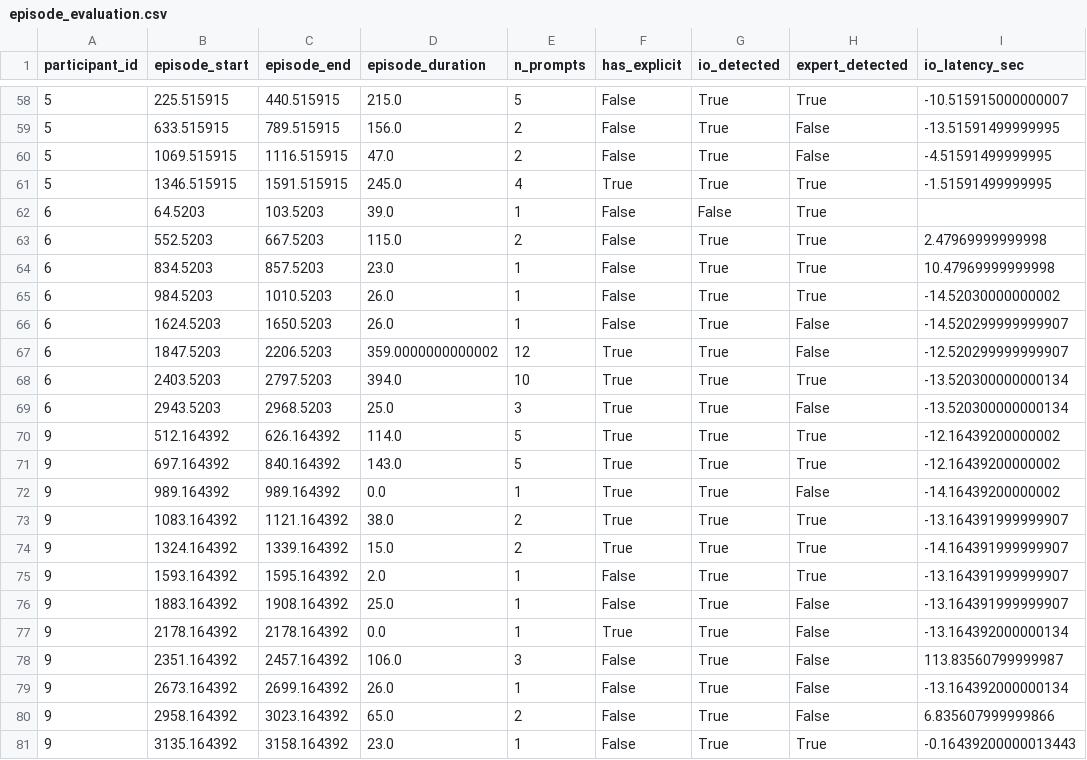
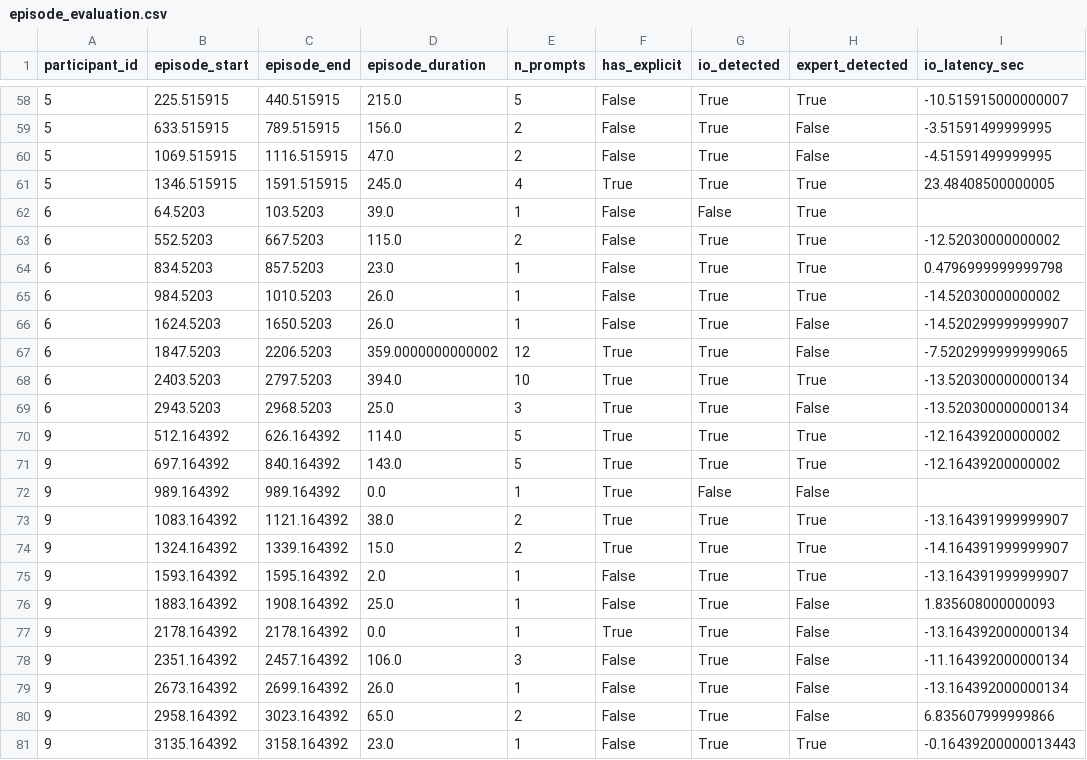
Before and after one commit to WeiWu0115/inside-out-vr-Pilot, a CSV file: outputs/episode_evaluation.csv, drawn as a sheet; only a part is shown, gaps mark what is left out; the diff covers the shown part only.

```diff
--- a/outputs/episode_evaluation.csv
+++ b/outputs/episode_evaluation.csv
@@ -58,11 +58,11 @@ participant_id,episode_start,episode_end,episode_duration,n_prompts,has_explicit
 5,225.515915,440.515915,215.0,5,False,True,True,-10.515915000000007
-5,633.515915,789.515915,156.0,2,False,True,False,-13.51591499999995
+5,633.515915,789.515915,156.0,2,False,True,False,-3.51591499999995
 5,1069.515915,1116.515915,47.0,2,False,True,False,-4.51591499999995
-5,1346.515915,1591.515915,245.0,4,True,True,True,-1.51591499999995
+5,1346.515915,1591.515915,245.0,4,True,True,True,23.48408500000005
 6,64.5203,103.5203,39.0,1,False,False,True,
-6,552.5203,667.5203,115.0,2,False,True,True,2.47969999999998
-6,834.5203,857.5203,23.0,1,False,True,True,10.47969999999998
+6,552.5203,667.5203,115.0,2,False,True,True,-12.52030000000002
+6,834.5203,857.5203,23.0,1,False,True,True,0.4796999999999798
 6,984.5203,1010.5203,26.0,1,False,True,True,-14.52030000000002
 6,1624.5203,1650.5203,26.0,1,False,True,False,-14.520299999999907
-6,1847.5203,2206.5203,359.0000000000002,12,True,True,False,-12.520299999999907
+6,1847.5203,2206.5203,359.0000000000002,12,True,True,False,-7.5202999999999065
 6,2403.5203,2797.5203,394.0,10,True,True,True,-13.520300000000134
@@ -71,3 +71,3 @@ participant_id,episode_start,episode_end,episode_duration,n_prompts,has_explicit
 9,697.164392,840.164392,143.0,5,True,True,True,-12.16439200000002
-9,989.164392,989.164392,0.0,1,True,True,False,-14.16439200000002
+9,989.164392,989.164392,0.0,1,True,False,False,
 9,1083.164392,1121.164392,38.0,2,True,True,True,-13.164391999999907
@@ -75,5 +75,5 @@ participant_id,episode_start,episode_end,episode_duration,n_prompts,has_explicit
 9,1593.164392,1595.164392,2.0,1,False,True,True,-13.164391999999907
-9,1883.164392,1908.164392,25.0,1,False,True,False,-13.164391999999907
+9,1883.164392,1908.164392,25.0,1,False,True,False,1.835608000000093
 9,2178.164392,2178.164392,0.0,1,True,True,False,-13.164392000000134
-9,2351.164392,2457.164392,106.0,3,False,True,False,113.83560799999987
+9,2351.164392,2457.164392,106.0,3,False,True,False,-11.164392000000134
 9,2673.164392,2699.164392,26.0,1,False,True,False,-13.164392000000134
```
Also changed, not shown: 28 edited cells elsewhere in this file, outputs/prompt_detection_detail.csv, outputs/support_summary.csv, 10 other files.
